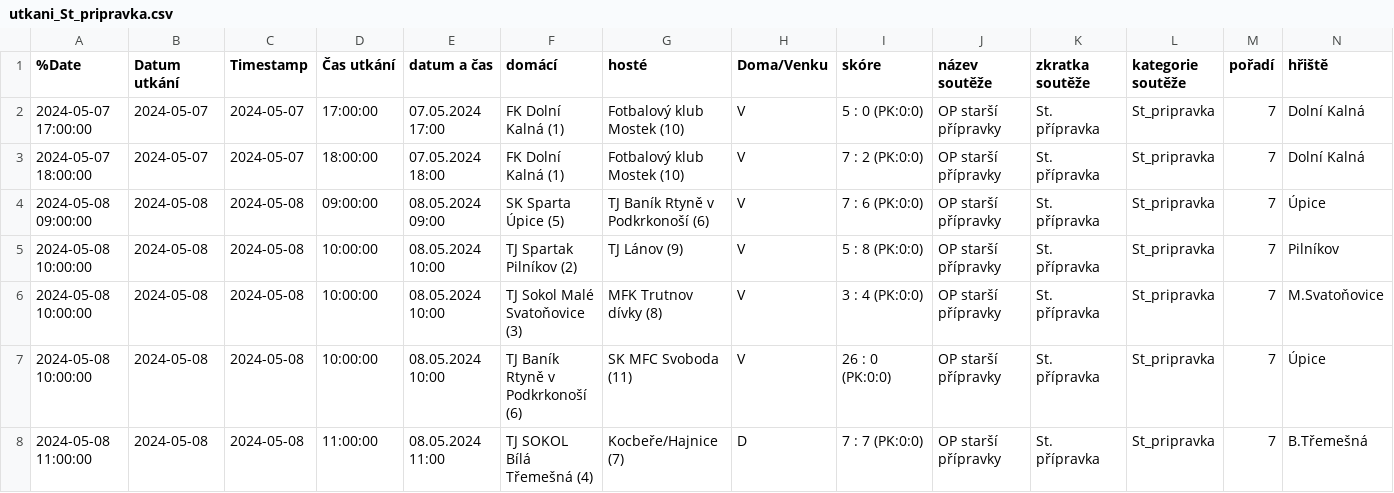
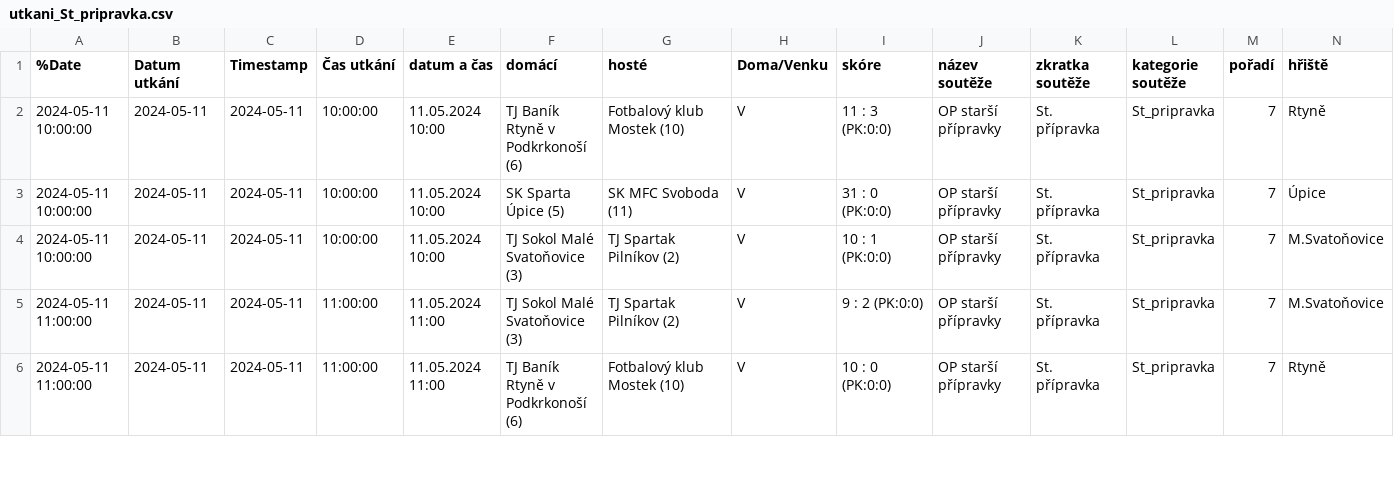
Before and after one commit to MustafaHadzi/bt_matches, a CSV file: utkani_St_pripravka.csv, drawn as a sheet; only a part is shown; removed rows and columns are numbered as before the commit, all else as after; rows hold the shown columns only; the diff covers the shown part only; the diff names each change by its address in the sheet, - before the commit and + after, or states it on an @@ line.

Commit message:
Committing file utkani_St_pripravka.csv

```diff
--- a/utkani_St_pripravka.csv
+++ b/utkani_St_pripravka.csv
-A2 (%Date): 2024-05-07 17:00:00
+A2 (%Date): 2024-05-11 10:00:00
-B2 (Datum utkání): 2024-05-07
+B2 (Datum utkání): 2024-05-11
-C2 (Timestamp): 2024-05-07
+C2 (Timestamp): 2024-05-11
-D2 (Čas utkání): 17:00:00
+D2 (Čas utkání): 10:00:00
-E2 (datum a čas): 07.05.2024 17:00
+E2 (datum a čas): 11.05.2024 10:00
-F2 (domácí): FK Dolní Kalná (1)
+F2 (domácí): TJ Baník Rtyně v Podkrkonoší (6)
-I2 (skóre): 5 : 0 (PK:0:0)
+I2 (skóre): 11 : 3 (PK:0:0)
-N2 (hřiště): Dolní Kalná
+N2 (hřiště): Rtyně
-row 3: 2024-05-07 18:00:00 | 2024-05-07 | 2024-05-07 | 18:00:00 | 07.05.2024 18:00 | FK Dolní Kalná (1) | Fotbalový klub Mostek (10) | V | 7 : 2 (PK:0:0) | OP starší přípravky | St. přípravka | St_pripravka | 7 | Dolní Kalná
-A3 (%Date): 2024-05-08 09:00:00
+A3 (%Date): 2024-05-11 10:00:00
-B3:B6 (Datum utkání): 2024-05-08
+B3:B6 (Datum utkání): 2024-05-11
-C3:C6 (Timestamp): 2024-05-08
+C3:C6 (Timestamp): 2024-05-11
-D3 (Čas utkání): 09:00:00
+D3 (Čas utkání): 10:00:00
-E3 (datum a čas): 08.05.2024 09:00
+E3 (datum a čas): 11.05.2024 10:00
-G3 (hosté): TJ Baník Rtyně v Podkrkonoší (6)
+G3 (hosté): SK MFC Svoboda (11)
-I3 (skóre): 7 : 6 (PK:0:0)
+I3 (skóre): 31 : 0 (PK:0:0)
-A4 (%Date): 2024-05-08 10:00:00
+A4 (%Date): 2024-05-11 10:00:00
-E4 (datum a čas): 08.05.2024 10:00
+E4 (datum a čas): 11.05.2024 10:00
-F4 (domácí): TJ Spartak Pilníkov (2)
+F4 (domácí): TJ Sokol Malé Svatoňovice (3)
-G4 (hosté): TJ Lánov (9)
+G4 (hosté): TJ Spartak Pilníkov (2)
-I4 (skóre): 5 : 8 (PK:0:0)
+I4 (skóre): 10 : 1 (PK:0:0)
-N4 (hřiště): Pilníkov
+N4 (hřiště): M.Svatoňovice
-A5:A6 (%Date): 2024-05-08 10:00:00
+A5:A6 (%Date): 2024-05-11 11:00:00
-D5:D6 (Čas utkání): 10:00:00
+D5:D6 (Čas utkání): 11:00:00
-E5:E6 (datum a čas): 08.05.2024 10:00
+E5:E6 (datum a čas): 11.05.2024 11:00
-G5 (hosté): MFK Trutnov dívky (8)
+G5 (hosté): TJ Spartak Pilníkov (2)
-I5 (skóre): 3 : 4 (PK:0:0)
+I5 (skóre): 9 : 2 (PK:0:0)
-G6 (hosté): SK MFC Svoboda (11)
+G6 (hosté): Fotbalový klub Mostek (10)
-I6 (skóre): 26 : 0 (PK:0:0)
+I6 (skóre): 10 : 0 (PK:0:0)
-N6 (hřiště): Úpice
+N6 (hřiště): Rtyně
-row 8: 2024-05-08 11:00:00 | 2024-05-08 | 2024-05-08 | 11:00:00 | 08.05.2024 11:00 | TJ SOKOL Bílá Třemešná (4) | Kocbeře/Hajnice (7) | D | 7 : 7 (PK:0:0) | OP starší přípravky | St. přípravka | St_pripravka | 7 | B.Třemešná
```
Also changed, not shown: 1 added row and 29 edited cells elsewhere in this file.
